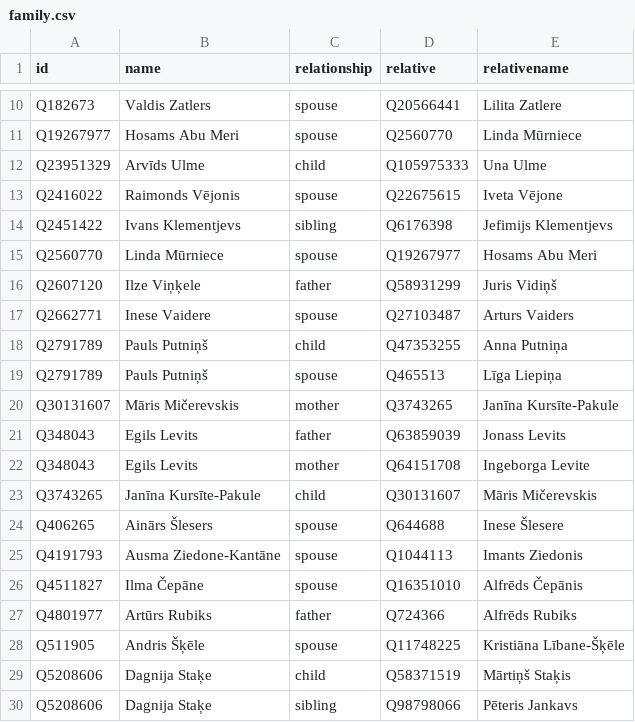
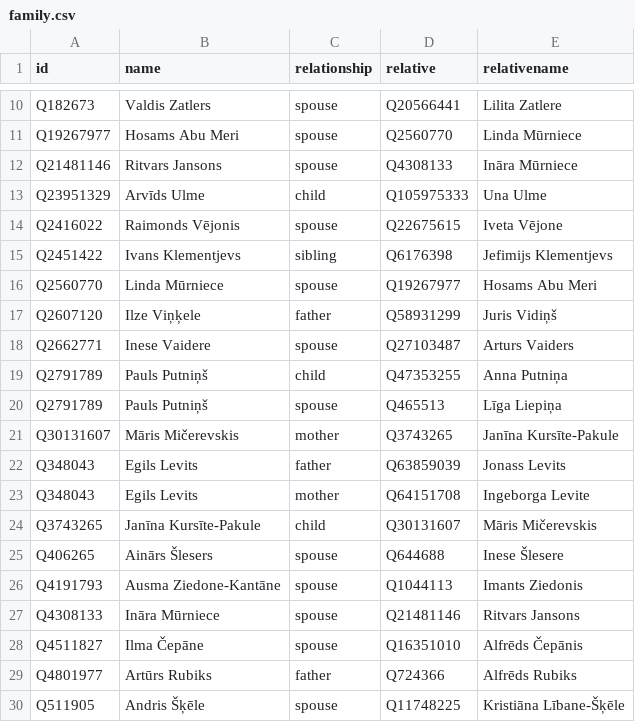
Before and after one commit to every-politician-scrapers/latvia-cabinet, a CSV file: html/family.csv, drawn as a sheet; only a part is shown, gaps mark what is left out; the shorter side is filled out with more unchanged rows; the diff names each change by its address in the sheet, - before the commit and + after, or states it on an @@ line.

Commit message:
PCB update

```diff
--- a/html/family.csv
+++ b/html/family.csv
+row 12: Q21481146 | Ritvars Jansons | spouse | Q4308133 | Ināra Mūrniece
+row 27: Q4308133 | Ināra Mūrniece | spouse | Q21481146 | Ritvars Jansons
```
